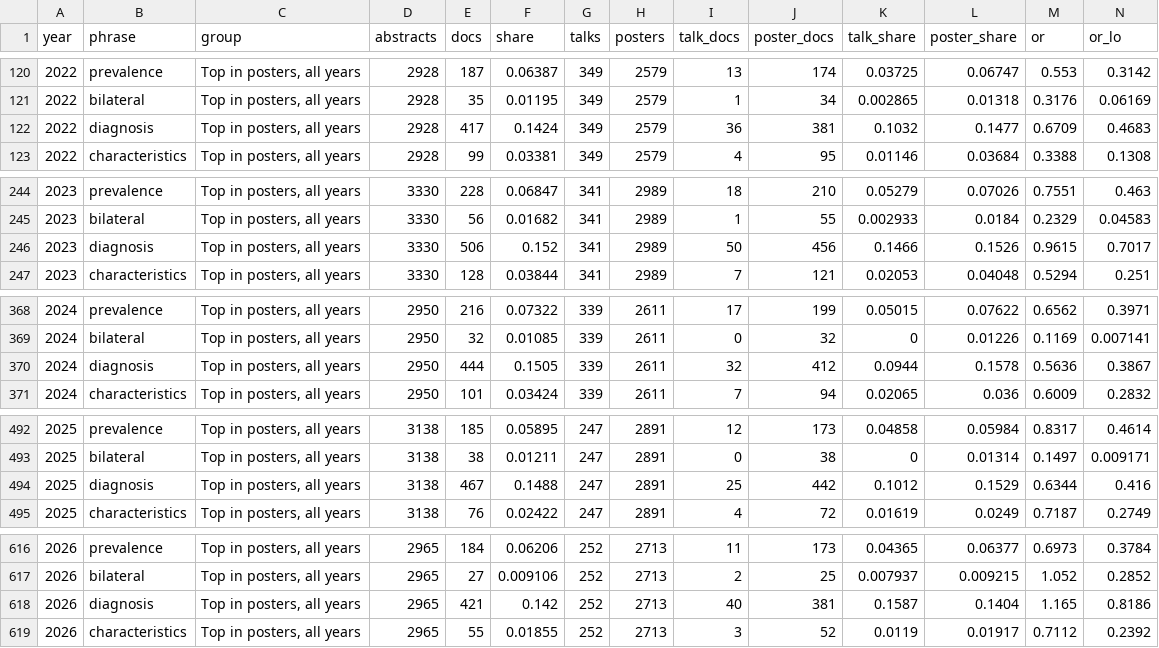
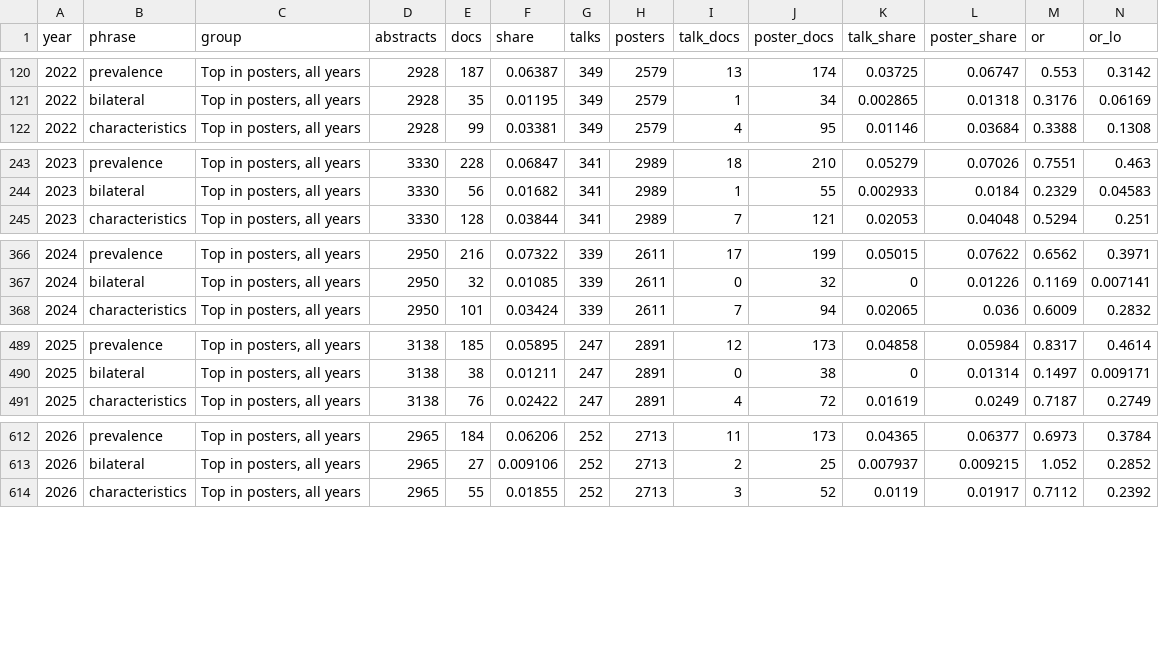
Before and after one commit to nikbaya/ashg_abstracts, a CSV file: outputs/trends_phrases.csv, drawn as a sheet; only a part is shown, gaps mark what is left out; rows hold the shown columns only; the diff covers the shown part only; the diff names each change by its address in the sheet, - before the commit and + after, or states it on an @@ line.

```diff
--- a/outputs/trends_phrases.csv
+++ b/outputs/trends_phrases.csv
-row 122: 2022 | diagnosis | Top in posters, all years | 2928 | 417 | 0.1424 | 349 | 2579 | 36 | 381 | 0.1032 | 0.1477 | 0.6709 | 0.4683
-row 246: 2023 | diagnosis | Top in posters, all years | 3330 | 506 | 0.152 | 341 | 2989 | 50 | 456 | 0.1466 | 0.1526 | 0.9615 | 0.7017
-row 370: 2024 | diagnosis | Top in posters, all years | 2950 | 444 | 0.1505 | 339 | 2611 | 32 | 412 | 0.0944 | 0.1578 | 0.5636 | 0.3867
-row 494: 2025 | diagnosis | Top in posters, all years | 3138 | 467 | 0.1488 | 247 | 2891 | 25 | 442 | 0.1012 | 0.1529 | 0.6344 | 0.416
-row 618: 2026 | diagnosis | Top in posters, all years | 2965 | 421 | 0.142 | 252 | 2713 | 40 | 381 | 0.1587 | 0.1404 | 1.165 | 0.8186
```
Also changed, not shown: 50 edited cells elsewhere in this file, outputs/trends_shift.csv, 20 other files.
